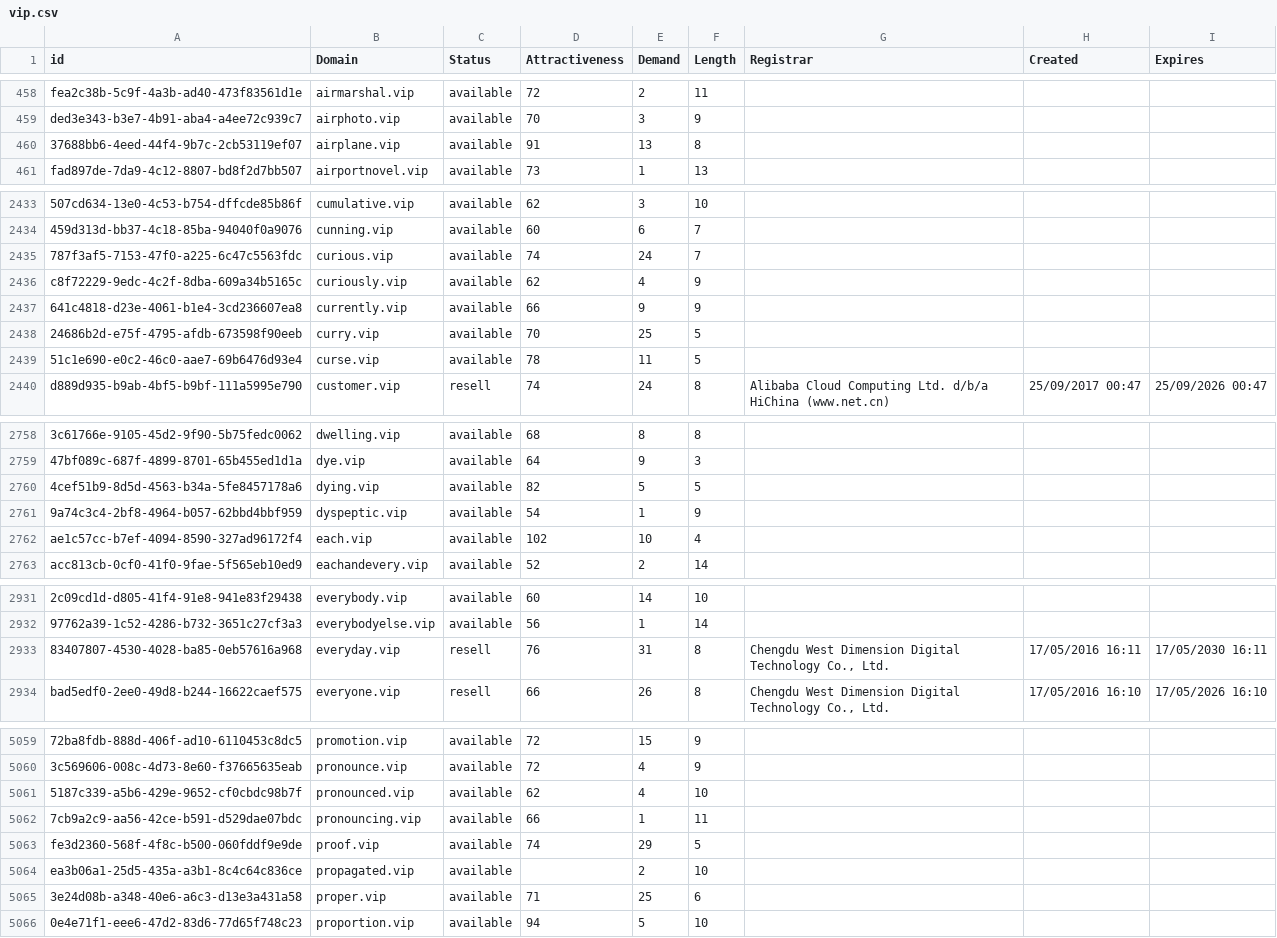
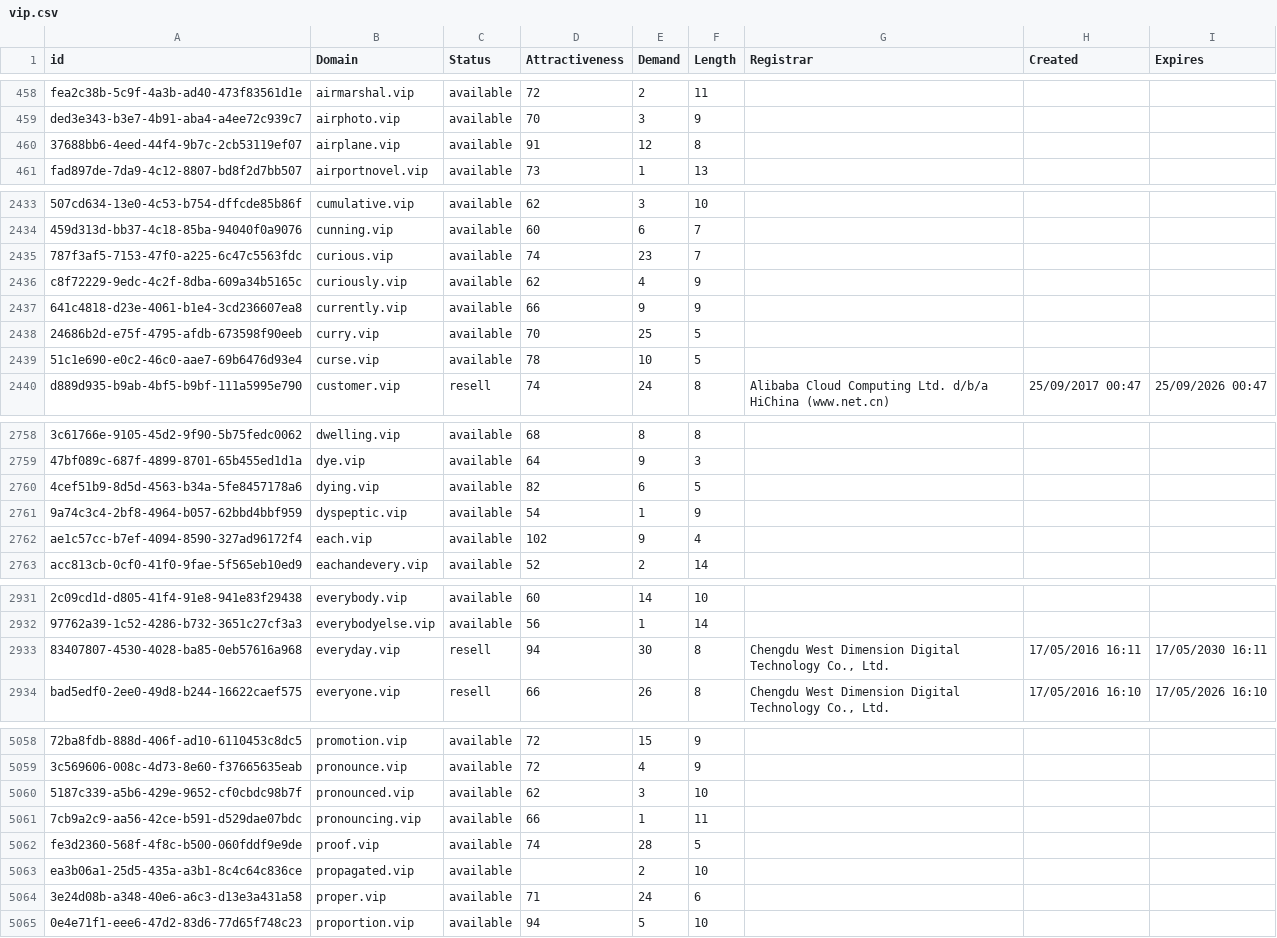
Before and after one commit to UniqueDomains/vip-oneword-domains, a CSV file: vip.csv, drawn as a sheet; only a part is shown, gaps mark what is left out; addresses are those after the commit; the diff covers the shown part only; the diff names each change by its address in the sheet, - before the commit and + after, or states it on an @@ line.

```diff
--- a/vip.csv
+++ b/vip.csv
-E460 (Demand): 13
+E460 (Demand): 12
-E2435 (Demand): 24
+E2435 (Demand): 23
-E2439 (Demand): 11
+E2439 (Demand): 10
-E2760 (Demand): 5
+E2760 (Demand): 6
-E2762 (Demand): 10
+E2762 (Demand): 9
-D2933 (Attractiveness): 76
+D2933 (Attractiveness): 94
-E2933 (Demand): 31
+E2933 (Demand): 30
-E5060 (Demand): 4
+E5060 (Demand): 3
-E5062 (Demand): 29
+E5062 (Demand): 28
-E5064 (Demand): 25
+E5064 (Demand): 24
```
Also changed, not shown: 1 removed row and 161 edited cells elsewhere in this file, 2 other files.
